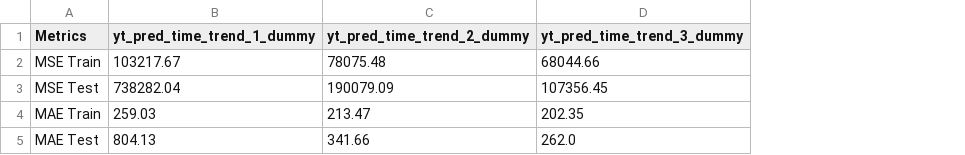
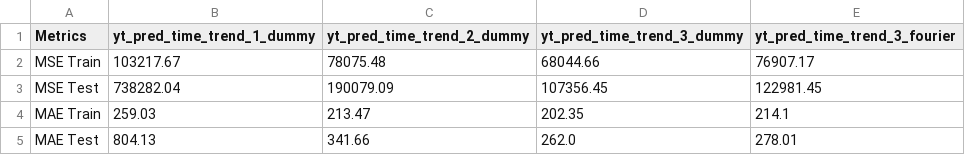
Before and after one commit to 2025-2-predictiva/PRE-13-prediccion-basica-series-de-tiempo-imlargo, a CSV file: files/output/metrics.csv, drawn as a sheet; the diff names each change by its address in the sheet, - before the commit and + after, or states it on an @@ line.

```diff
--- a/files/output/metrics.csv
+++ b/files/output/metrics.csv
+column E (yt_pred_time_trend_3_fourier), rows 2-5: 76907.17 | 122981.45 | 214.1 | 278.01
```
Also changed, not shown: files/output/forecasts.csv, 3 other files.
